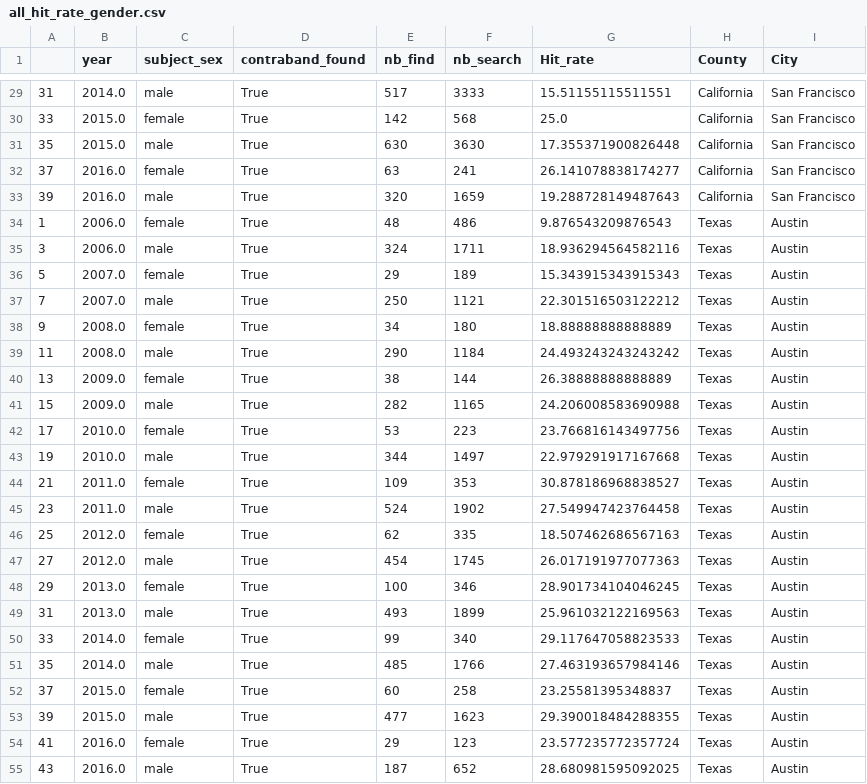
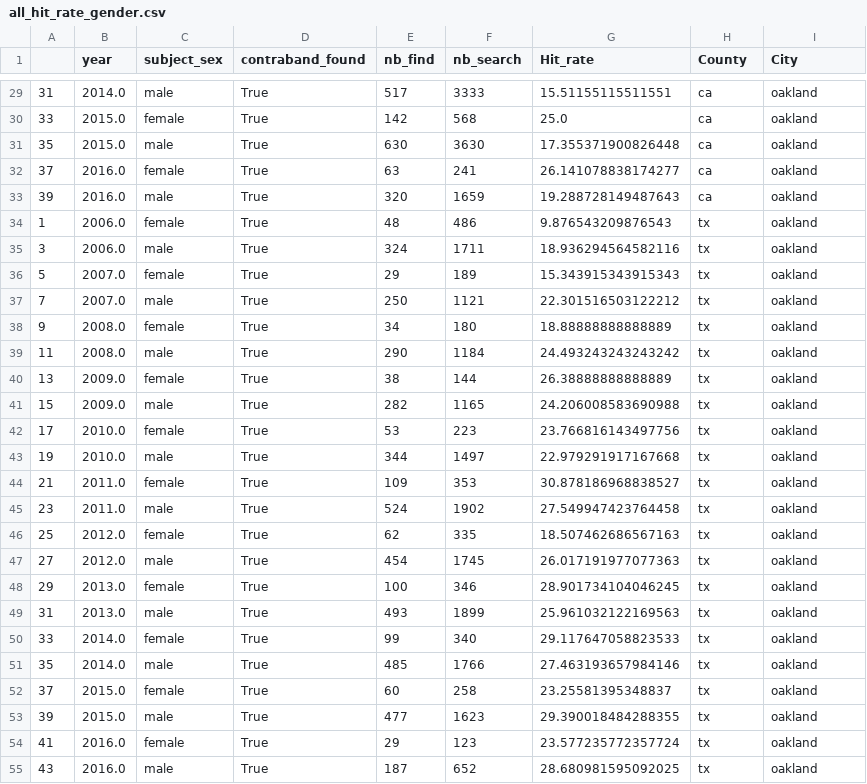
Before and after one commit to com-480-data-visualization/datavis-project-2022-control-z-zone, a CSV file: data/city/all_hit_rate_gender.csv, drawn as a sheet; only a part is shown, gaps mark what is left out; the diff covers the shown part only.

```diff
--- a/data/city/all_hit_rate_gender.csv
+++ b/data/city/all_hit_rate_gender.csv
@@ -29,27 +29,27 @@
-31,2014.0,male,True,517,3333,15.51155115511551,California,San Francisco
-33,2015.0,female,True,142,568,25.0,California,San Francisco
-35,2015.0,male,True,630,3630,17.355371900826448,California,San Francisco
-37,2016.0,female,True,63,241,26.141078838174277,California,San Francisco
-39,2016.0,male,True,320,1659,19.288728149487643,California,San Francisco
-1,2006.0,female,True,48,486,9.876543209876543,Texas,Austin
-3,2006.0,male,True,324,1711,18.936294564582116,Texas,Austin
-5,2007.0,female,True,29,189,15.343915343915343,Texas,Austin
-7,2007.0,male,True,250,1121,22.301516503122212,Texas,Austin
-9,2008.0,female,True,34,180,18.88888888888889,Texas,Austin
-11,2008.0,male,True,290,1184,24.493243243243242,Texas,Austin
-13,2009.0,female,True,38,144,26.38888888888889,Texas,Austin
-15,2009.0,male,True,282,1165,24.206008583690988,Texas,Austin
-17,2010.0,female,True,53,223,23.766816143497756,Texas,Austin
-19,2010.0,male,True,344,1497,22.979291917167668,Texas,Austin
-21,2011.0,female,True,109,353,30.878186968838527,Texas,Austin
-23,2011.0,male,True,524,1902,27.549947423764458,Texas,Austin
-25,2012.0,female,True,62,335,18.507462686567163,Texas,Austin
-27,2012.0,male,True,454,1745,26.017191977077363,Texas,Austin
-29,2013.0,female,True,100,346,28.901734104046245,Texas,Austin
-31,2013.0,male,True,493,1899,25.961032122169563,Texas,Austin
-33,2014.0,female,True,99,340,29.117647058823533,Texas,Austin
-35,2014.0,male,True,485,1766,27.463193657984146,Texas,Austin
-37,2015.0,female,True,60,258,23.25581395348837,Texas,Austin
-39,2015.0,male,True,477,1623,29.390018484288355,Texas,Austin
-41,2016.0,female,True,29,123,23.577235772357724,Texas,Austin
-43,2016.0,male,True,187,652,28.680981595092025,Texas,Austin
+31,2014.0,male,True,517,3333,15.51155115511551,ca,oakland
+33,2015.0,female,True,142,568,25.0,ca,oakland
+35,2015.0,male,True,630,3630,17.355371900826448,ca,oakland
+37,2016.0,female,True,63,241,26.141078838174277,ca,oakland
+39,2016.0,male,True,320,1659,19.288728149487643,ca,oakland
+1,2006.0,female,True,48,486,9.876543209876543,tx,oakland
+3,2006.0,male,True,324,1711,18.936294564582116,tx,oakland
+5,2007.0,female,True,29,189,15.343915343915343,tx,oakland
+7,2007.0,male,True,250,1121,22.301516503122212,tx,oakland
+9,2008.0,female,True,34,180,18.88888888888889,tx,oakland
+11,2008.0,male,True,290,1184,24.493243243243242,tx,oakland
+13,2009.0,female,True,38,144,26.38888888888889,tx,oakland
+15,2009.0,male,True,282,1165,24.206008583690988,tx,oakland
+17,2010.0,female,True,53,223,23.766816143497756,tx,oakland
+19,2010.0,male,True,344,1497,22.979291917167668,tx,oakland
+21,2011.0,female,True,109,353,30.878186968838527,tx,oakland
+23,2011.0,male,True,524,1902,27.549947423764458,tx,oakland
+25,2012.0,female,True,62,335,18.507462686567163,tx,oakland
+27,2012.0,male,True,454,1745,26.017191977077363,tx,oakland
+29,2013.0,female,True,100,346,28.901734104046245,tx,oakland
+31,2013.0,male,True,493,1899,25.961032122169563,tx,oakland
+33,2014.0,female,True,99,340,29.117647058823533,tx,oakland
+35,2014.0,male,True,485,1766,27.463193657984146,tx,oakland
+37,2015.0,female,True,60,258,23.25581395348837,tx,oakland
+39,2015.0,male,True,477,1623,29.390018484288355,tx,oakland
+41,2016.0,female,True,29,123,23.577235772357724,tx,oakland
+43,2016.0,male,True,187,652,28.680981595092025,tx,oakland
```
Also changed, not shown: 94 edited cells elsewhere in this file, data/city/all_hit_rate_ethnicity.csv, data/city/all_hit_rate_ethnicity_mean.csv, 3 other files.
